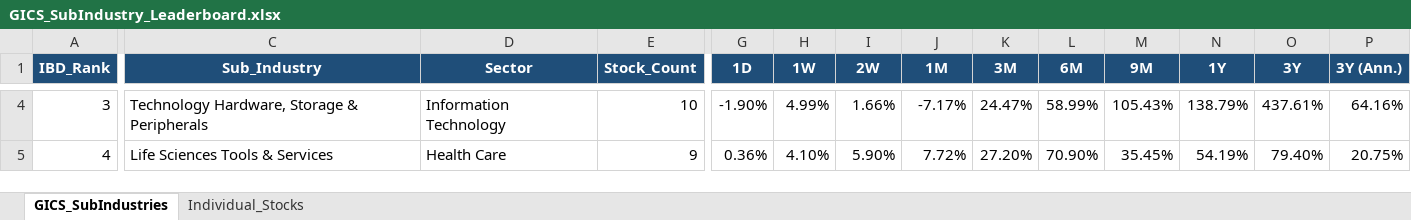
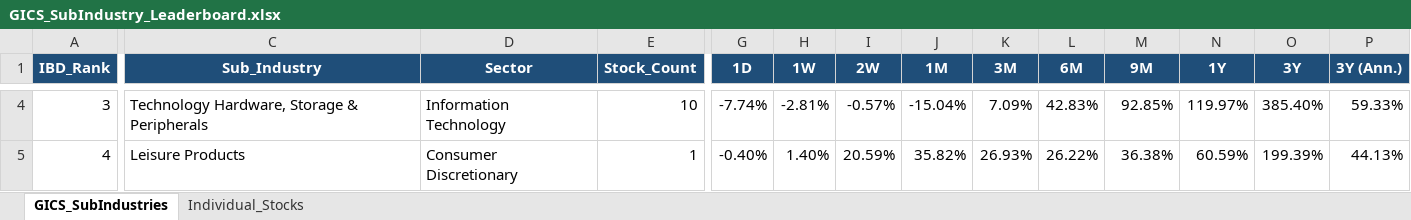
Before and after one commit to Jamesssurfer/GICS-Tracker, an Excel workbook: GICS_SubIndustry_Leaderboard.xlsx, sheet GICS_SubIndustries, drawn as a sheet; only a part is shown, gaps mark what is left out; values as stored, in another font and other column widths than the file's, no borders; the diff covers the shown part only; the diff names each change by its address in the sheet, - before the commit and + after, or states it on an @@ line.

Commit message:
Auto-update: S&P 500 GICS Sub-Industry RS Leaderboard (2026-10-30)

```diff
--- a/GICS_SubIndustry_Leaderboard.xlsx (sheet GICS_SubIndustries)
+++ b/GICS_SubIndustry_Leaderboard.xlsx (sheet GICS_SubIndustries)
-G4 (1D): -1.90%
+G4 (1D): -7.74%
-H4 (1W): 4.99%
+H4 (1W): -2.81%
-I4 (2W): 1.66%
+I4 (2W): -0.57%
-J4 (1M): -7.17%
+J4 (1M): -15.04%
-K4 (3M): 24.47%
+K4 (3M): 7.09%
-L4 (6M): 58.99%
+L4 (6M): 42.83%
-M4 (9M): 105.43%
+M4 (9M): 92.85%
-N4 (1Y): 138.79%
+N4 (1Y): 119.97%
-O4 (3Y): 437.61%
+O4 (3Y): 385.40%
-P4 (3Y (Ann.)): 64.16%
+P4 (3Y (Ann.)): 59.33%
-C5 (Sub_Industry): Life Sciences Tools & Services
+C5 (Sub_Industry): Leisure Products
-D5 (Sector): Health Care
+D5 (Sector): Consumer Discretionary
-E5 (Stock_Count): 9
+E5 (Stock_Count): 1
-G5 (1D): 0.36%
+G5 (1D): -0.40%
-H5 (1W): 4.10%
+H5 (1W): 1.40%
-I5 (2W): 5.90%
+I5 (2W): 20.59%
-J5 (1M): 7.72%
+J5 (1M): 35.82%
-K5 (3M): 27.20%
+K5 (3M): 26.93%
-L5 (6M): 70.90%
+L5 (6M): 26.22%
-M5 (9M): 35.45%
+M5 (9M): 36.38%
-N5 (1Y): 54.19%
+N5 (1Y): 60.59%
-O5 (3Y): 79.40%
+O5 (3Y): 199.39%
-P5 (3Y (Ann.)): 20.75%
+P5 (3Y (Ann.)): 44.13%
```
Also changed, not shown: 1686 edited cells elsewhere in this sheet, sheet Individual_Stocks.
